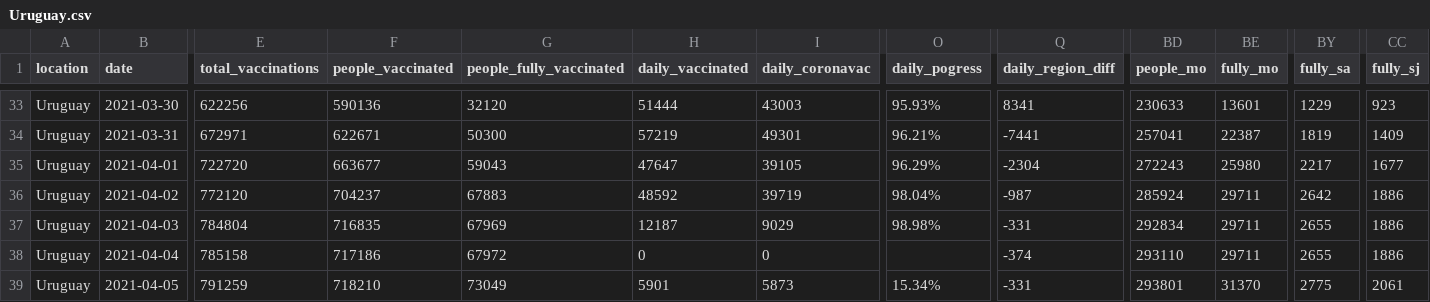
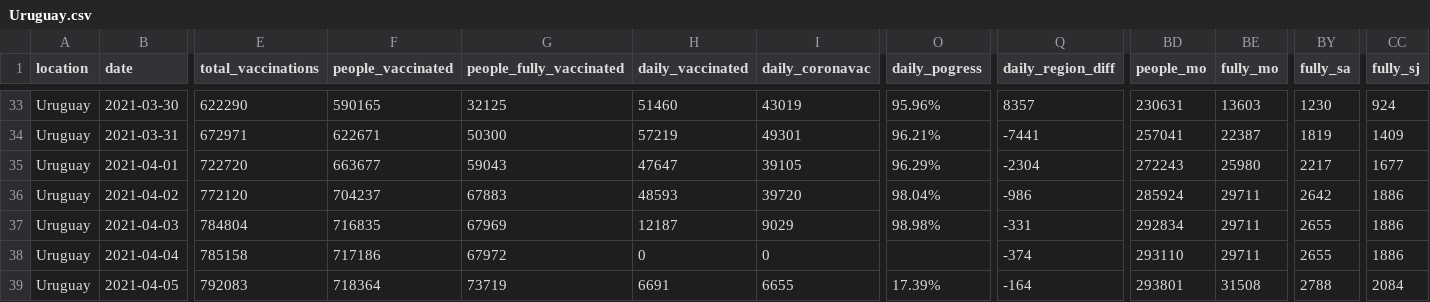
Before and after one commit to 3dgiordano/covid-19-uy-vacc-data, a CSV file: data/Uruguay.csv, drawn as a sheet; only a part is shown, gaps mark what is left out; the diff covers the shown part only; the diff names each change by its address in the sheet, - before the commit and + after, or states it on an @@ line.

```diff
--- a/data/Uruguay.csv
+++ b/data/Uruguay.csv
-E33 (total_vaccinations): 622256
+E33 (total_vaccinations): 622290
-F33 (people_vaccinated): 590136
+F33 (people_vaccinated): 590165
-G33 (people_fully_vaccinated): 32120
+G33 (people_fully_vaccinated): 32125
-H33 (daily_vaccinated): 51444
+H33 (daily_vaccinated): 51460
-I33 (daily_coronavac): 43003
+I33 (daily_coronavac): 43019
-O33 (daily_pogress): 95.93%
+O33 (daily_pogress): 95.96%
-Q33 (daily_region_diff): 8341
+Q33 (daily_region_diff): 8357
-BD33 (people_mo): 230633
+BD33 (people_mo): 230631
-BE33 (fully_mo): 13601
+BE33 (fully_mo): 13603
-BY33 (fully_sa): 1229
+BY33 (fully_sa): 1230
-CC33 (fully_sj): 923
+CC33 (fully_sj): 924
-H36 (daily_vaccinated): 48592
+H36 (daily_vaccinated): 48593
-I36 (daily_coronavac): 39719
+I36 (daily_coronavac): 39720
-Q36 (daily_region_diff): -987
+Q36 (daily_region_diff): -986
-E39 (total_vaccinations): 791259
+E39 (total_vaccinations): 792083
-F39 (people_vaccinated): 718210
+F39 (people_vaccinated): 718364
-G39 (people_fully_vaccinated): 73049
+G39 (people_fully_vaccinated): 73719
-H39 (daily_vaccinated): 5901
+H39 (daily_vaccinated): 6691
-I39 (daily_coronavac): 5873
+I39 (daily_coronavac): 6655
-O39 (daily_pogress): 15.34%
+O39 (daily_pogress): 17.39%
-Q39 (daily_region_diff): -331
+Q39 (daily_region_diff): -164
-BE39 (fully_mo): 31370
+BE39 (fully_mo): 31508
-BY39 (fully_sa): 2775
+BY39 (fully_sa): 2788
-CC39 (fully_sj): 2061
+CC39 (fully_sj): 2084
```
Also changed, not shown: 128 edited cells elsewhere in this file, 26 other files.
